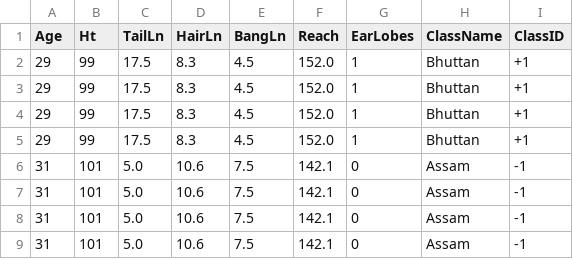
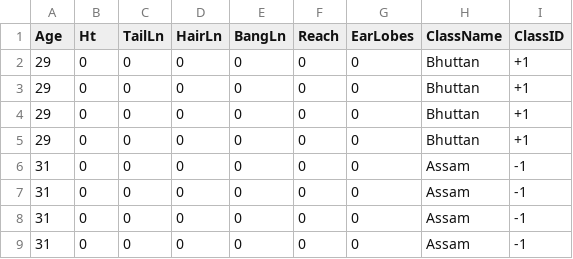
Before and after one commit to bxc4081/CSCI420_hw05, a CSV file: Test_suite_B_age.csv, drawn as a sheet.

```diff
--- a/Test_suite_B_age.csv
+++ b/Test_suite_B_age.csv
@@ -1,9 +1,9 @@
 Age,Ht,TailLn,HairLn,BangLn,Reach,EarLobes,ClassName,ClassID
-29,99,17.5,8.3,4.5,152.0,1,Bhuttan,+1
-29,99,17.5,8.3,4.5,152.0,1,Bhuttan,+1
-29,99,17.5,8.3,4.5,152.0,1,Bhuttan,+1
-29,99,17.5,8.3,4.5,152.0,1,Bhuttan,+1
-31,101,5.0,10.6,7.5,142.1,0,Assam,-1
-31,101,5.0,10.6,7.5,142.1,0,Assam,-1
-31,101,5.0,10.6,7.5,142.1,0,Assam,-1
-31,101,5.0,10.6,7.5,142.1,0,Assam,-1
+29,0,0,0,0,0,0,Bhuttan,+1
+29,0,0,0,0,0,0,Bhuttan,+1
+29,0,0,0,0,0,0,Bhuttan,+1
+29,0,0,0,0,0,0,Bhuttan,+1
+31,0,0,0,0,0,0,Assam,-1
+31,0,0,0,0,0,0,Assam,-1
+31,0,0,0,0,0,0,Assam,-1
+31,0,0,0,0,0,0,Assam,-1
```
Also changed, not shown: Test_suite_A_height.csv, Test_suite_C_tail.csv.
